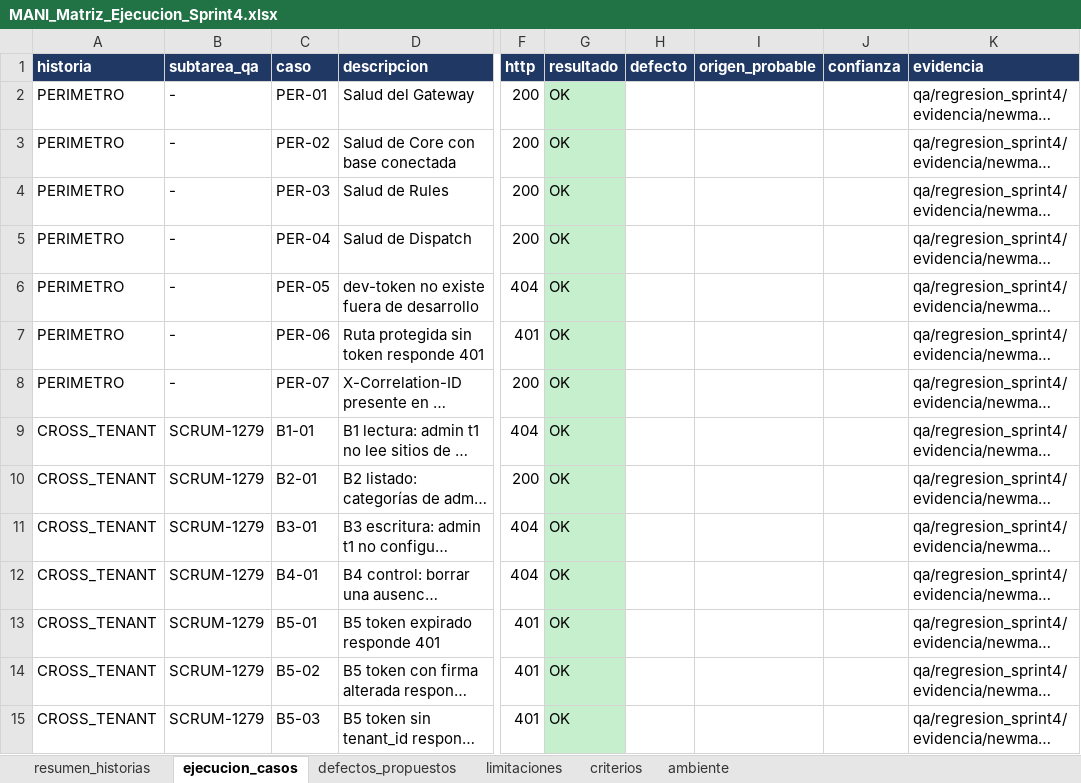
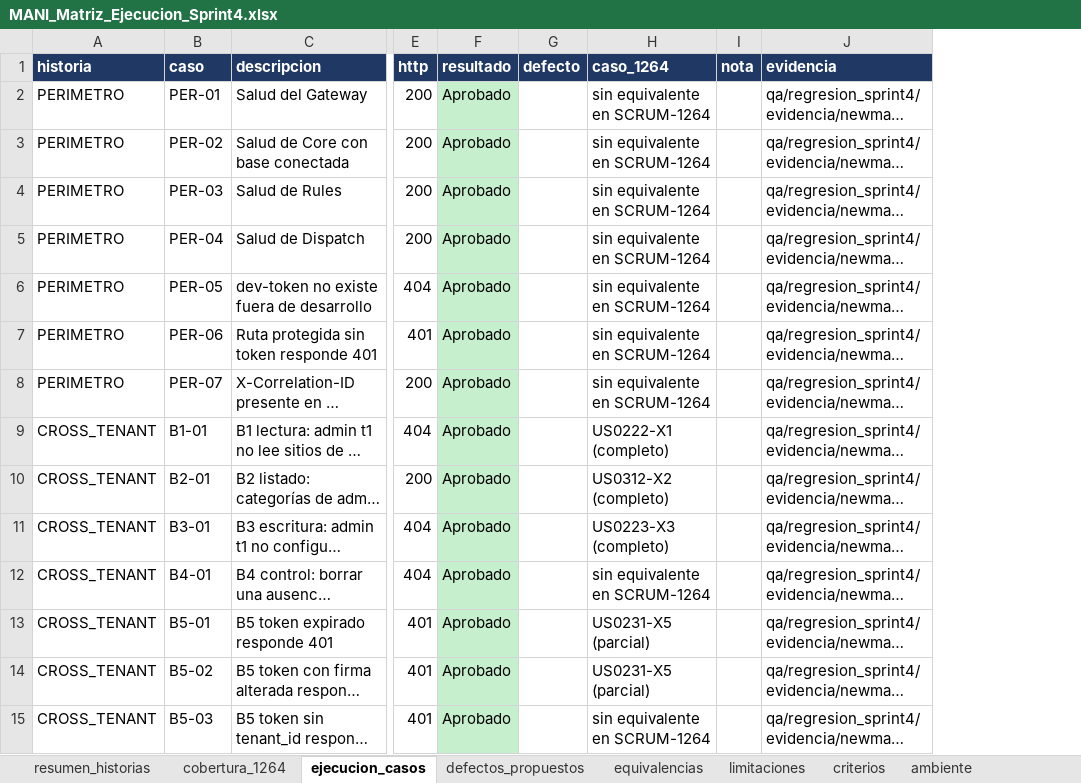
Before and after one commit to Trama-AS/MANI-docs, an Excel workbook: product/MANI_Matriz_Ejecucion_Sprint4.xlsx, sheet ejecucion_casos, drawn as a sheet; only a part is shown, gaps mark what is left out; long unchanged cells end in …; values as stored, in another font and other column widths than the file's, no borders; removed rows and columns are numbered as before the commit, all else as after; the diff covers the shown part only; the diff names each change by its address in the sheet, - before the commit and + after, or states it on an @@ line.

Commit message:
[SCRUM-1267] Alinea el reporte de regresion del Sprint 4 con el DoD de QA, SCRUM-1279 y SCRUM-1266
- Trazabilidad de cada caso ejecutado a los IDs de SCRUM-1264 (hoja cobertura_1264), como exige el
  DoD de QA: 20 casos completos y 21 parciales de 228; ADR-0005 (90 % de casos criticos) no se cumple.
- Estados del vocabulario de SCRUM-1267 y multi-tenant X1 a X6 por historia con el de SCRUM-1279
  (10 de 90 casos cross-tenant ejecutados y aprobados).
- Ninguna historia en Aprobado: 1070, 1073 y 1335 pasan a Ejecutado (1335 por CA-3 a CA-7 sin
  verificar); 1063 en Ejecutado con su unico caso invalidado.
- Defectos en el formato de propuestas de SCRUM-1266 (BUG-<area>-NN, prioridad de Jira); R-10 es
  BUG-SEC-04 de SCRUM-1266 y se agrega R-11 (formato de error de Dispatch, PE5 de SCRUM-1257).
- Discrepancias con Jira, relacion con SCRUM-1266 y evidencia de la verificacion por reproduccion.

```diff
--- a/product/MANI_Matriz_Ejecucion_Sprint4.xlsx (sheet ejecucion_casos)
+++ b/product/MANI_Matriz_Ejecucion_Sprint4.xlsx (sheet ejecucion_casos)
+sheet tab: cobertura_1264
+sheet tab: equivalencias
-column B (subtarea_qa), rows 2-15: - | - | - | - | - | - | - | SCRUM-1279 | SCRUM-1279 | SCRUM-1279 | SCRUM-1279 | SCRUM-1279 | SCRUM-1279 | SCRUM-1279
-column I (origen_probable), empty
-column J (confianza), empty
+column H (caso_1264), rows 2-15: sin equivalente en SCRUM-1264 | sin equivalente en SCRUM-1264 | sin equivalente en SCRUM-1264 | sin equivalente en SCRUM-1264 | sin equivalente en SCRUM-1264 | sin equivalente en SCRUM-1264 | sin equivalente en SCRUM-1264 | US0222-X1 (completo) | US0312-X2 (completo) | US0223-X3 (completo) | sin equivalente en SCRUM-1264 | US0231-X5 (parcial) | US0231-X5 (parcial) | sin equivalente en SCRUM-1264
+column I (nota), empty
-F2:F15 (resultado): OK
+F2:F15 (resultado): Aprobado
```
Also changed, not shown: 82 edited cells and cell formats elsewhere in this sheet, sheet defectos_propuestos, sheet resumen_historias, sheet limitaciones, sheet criterios, sheet ambiente, 3 other files.
